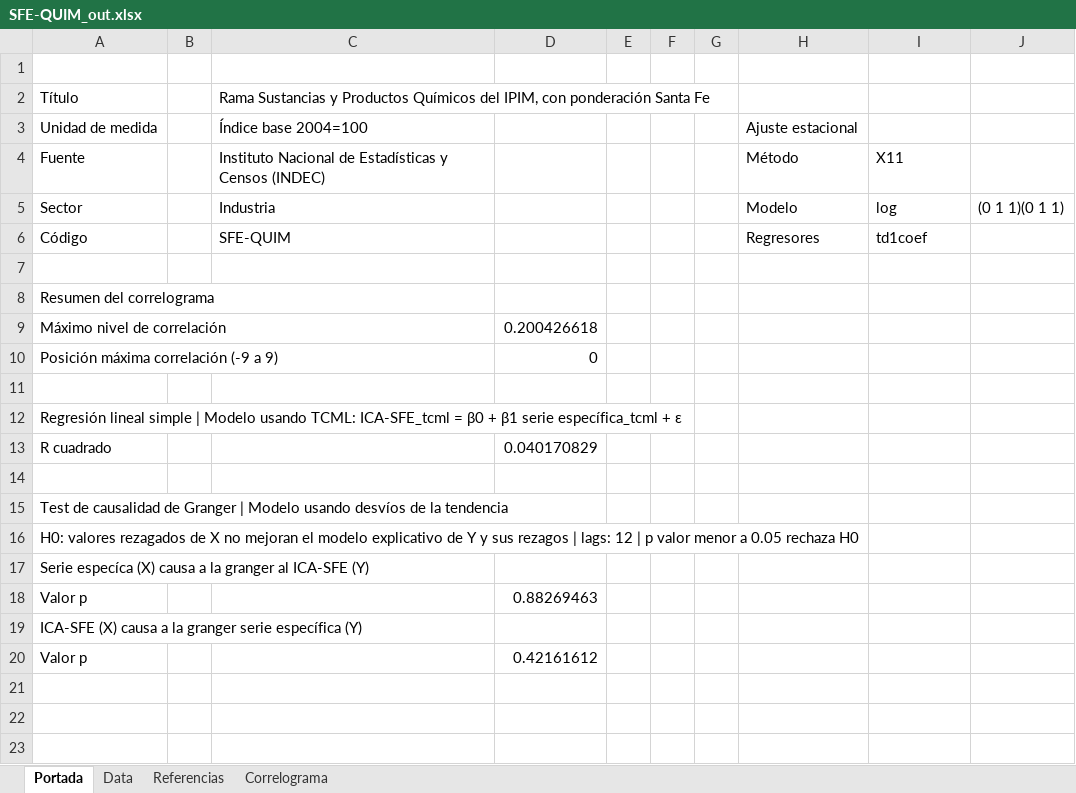
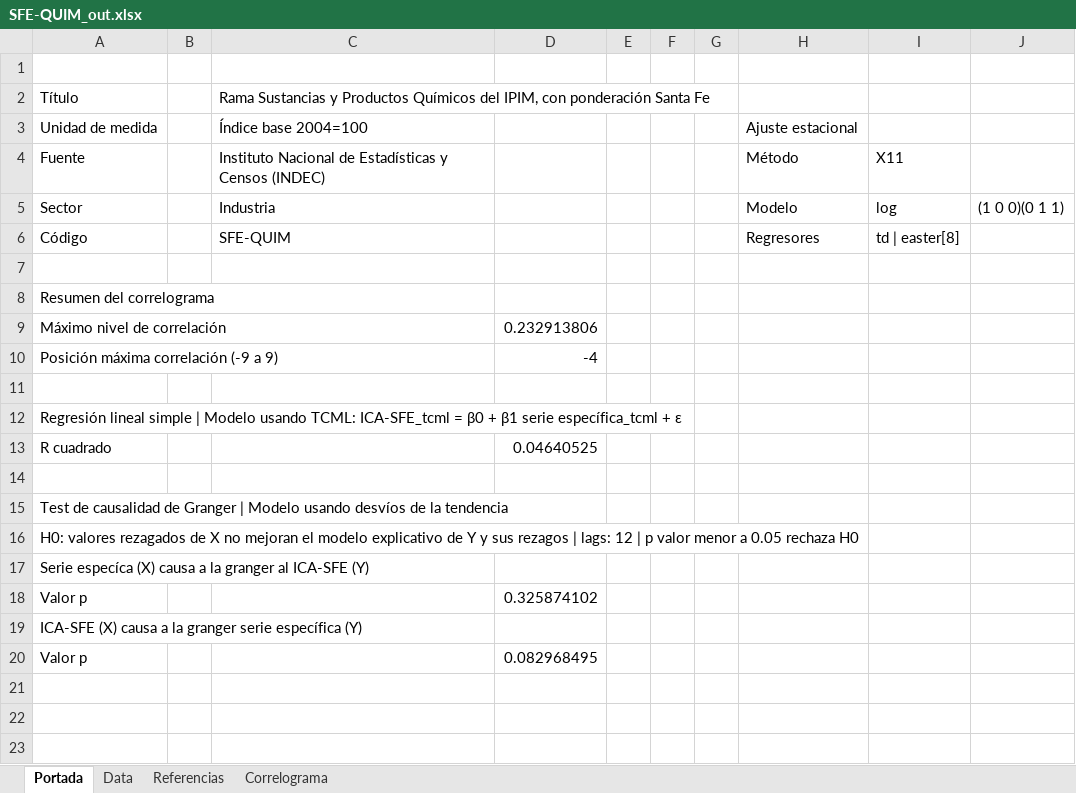
Before and after one commit to CES-BCSF/CicSFE_GitHub, an Excel workbook: indicadores/SFE-QUIM_out.xlsx, sheet Portada, drawn as a sheet; only a part is shown; values as stored, in another font and other column widths than the file's, no borders; the diff names each change by its address in the sheet, - before the commit and + after, or states it on an @@ line.

```diff
--- a/indicadores/SFE-QUIM_out.xlsx (sheet Portada)
+++ b/indicadores/SFE-QUIM_out.xlsx (sheet Portada)
-J5: (0 1 1)(0 1 1)
+J5: (1 0 0)(0 1 1)
-I6: td1coef
+I6: td | easter[8]
-D9: 0.200426618
+D9: 0.232913806
-D10: 0
+D10: -4
-D13: 0.040170829
+D13: 0.04640525
-D18: 0.88269463
+D18: 0.325874102
-D20: 0.42161612
+D20: 0.082968495
```
Also changed, not shown: sheet Data, sheet Correlograma, 2 other files.
